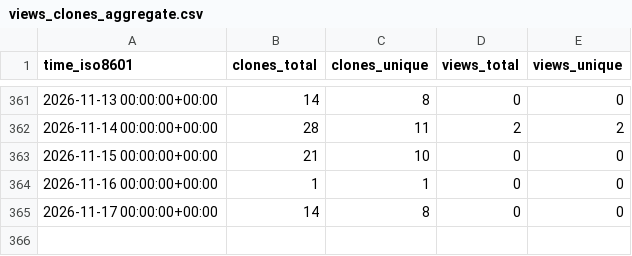
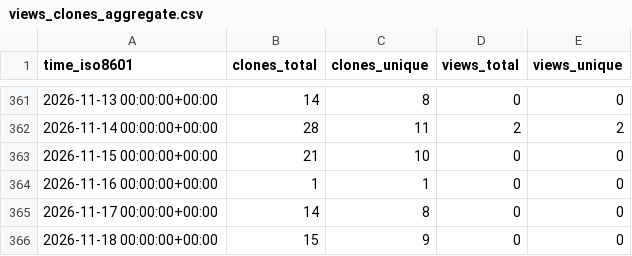
Before and after one commit to abhijit-ubale/federated-ml-framework, a CSV file: abhijit-ubale/federated-ml-framework/ghrs-data/views_clones_aggregate.csv, drawn as a sheet; only a part is shown, gaps mark what is left out.

```diff
--- a/abhijit-ubale/federated-ml-framework/ghrs-data/views_clones_aggregate.csv
+++ b/abhijit-ubale/federated-ml-framework/ghrs-data/views_clones_aggregate.csv
@@ -365 +365,2 @@ time_iso8601,clones_total,clones_unique,views_total,views_unique
 2026-11-17 00:00:00+00:00,14,8,0,0
+2026-11-18 00:00:00+00:00,15,9,0,0
```
Also changed, not shown: 1 other file.
